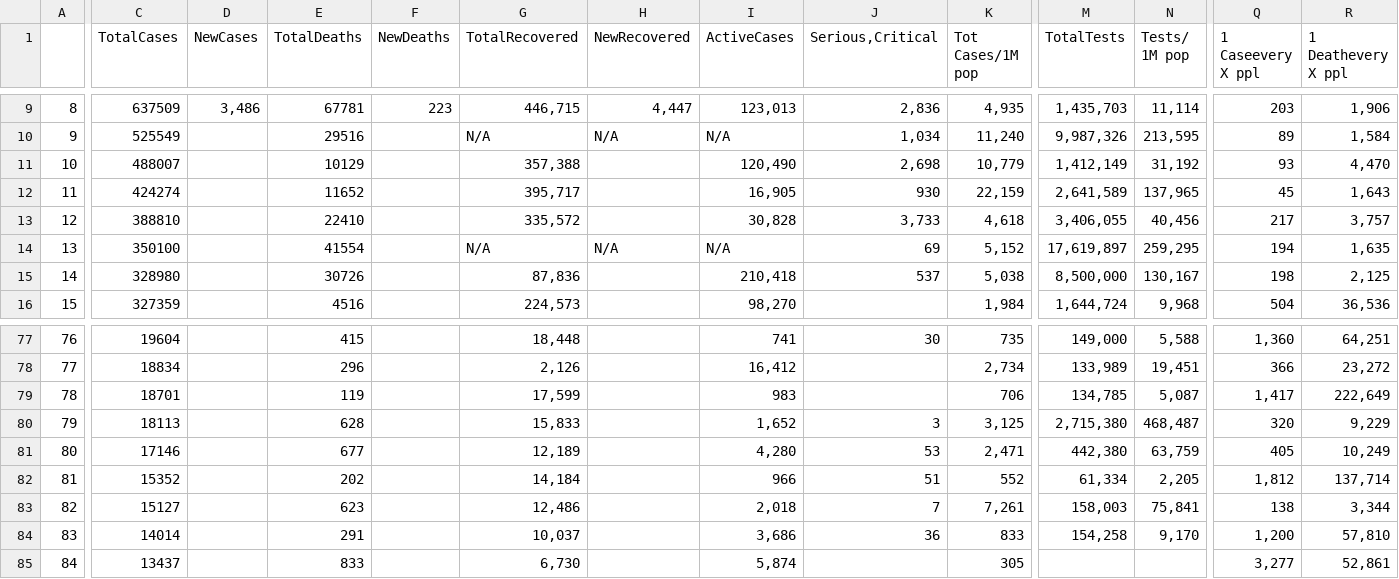
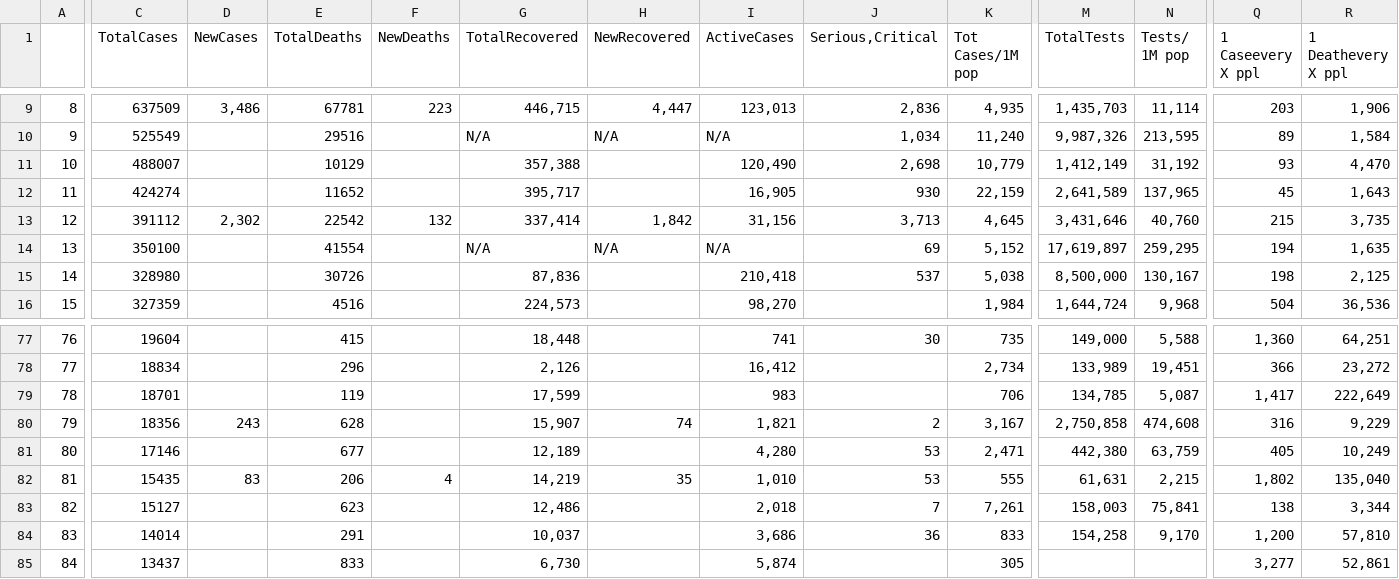
Before and after one commit to iMEdD-Lab/open-data, a CSV file: COVID-19/wom_data.csv, drawn as a sheet; only a part is shown, gaps mark what is left out; the diff covers the shown part only; the diff names each change by its address in the sheet, - before the commit and + after, or states it on an @@ line.

```diff
--- a/COVID-19/wom_data.csv
+++ b/COVID-19/wom_data.csv
-C13 (TotalCases): 388810
+C13 (TotalCases): 391112
-D13 (NewCases): (empty)
+D13 (NewCases): 2,302
-E13 (TotalDeaths): 22410
+E13 (TotalDeaths): 22542
-F13 (NewDeaths): (empty)
+F13 (NewDeaths): 132
-G13 (TotalRecovered): 335,572
+G13 (TotalRecovered): 337,414
-H13 (NewRecovered): (empty)
+H13 (NewRecovered): 1,842
-I13 (ActiveCases): 30,828
+I13 (ActiveCases): 31,156
-J13 (Serious,Critical): 3,733
+J13 (Serious,Critical): 3,713
-K13 (Tot Cases/1M pop): 4,618
+K13 (Tot Cases/1M pop): 4,645
-M13 (TotalTests): 3,406,055
+M13 (TotalTests): 3,431,646
-N13 (Tests/ 1M pop): 40,456
+N13 (Tests/ 1M pop): 40,760
-Q13 (1 Caseevery X ppl): 217
+Q13 (1 Caseevery X ppl): 215
-R13 (1 Deathevery X ppl): 3,757
+R13 (1 Deathevery X ppl): 3,735
-C80 (TotalCases): 18113
+C80 (TotalCases): 18356
-D80 (NewCases): (empty)
+D80 (NewCases): 243
-G80 (TotalRecovered): 15,833
+G80 (TotalRecovered): 15,907
-H80 (NewRecovered): (empty)
+H80 (NewRecovered): 74
-I80 (ActiveCases): 1,652
+I80 (ActiveCases): 1,821
-J80 (Serious,Critical): 3
+J80 (Serious,Critical): 2
-K80 (Tot Cases/1M pop): 3,125
+K80 (Tot Cases/1M pop): 3,167
-M80 (TotalTests): 2,715,380
+M80 (TotalTests): 2,750,858
-N80 (Tests/ 1M pop): 468,487
+N80 (Tests/ 1M pop): 474,608
-Q80 (1 Caseevery X ppl): 320
+Q80 (1 Caseevery X ppl): 316
-C82 (TotalCases): 15352
+C82 (TotalCases): 15435
-D82 (NewCases): (empty)
+D82 (NewCases): 83
-E82 (TotalDeaths): 202
+E82 (TotalDeaths): 206
-F82 (NewDeaths): (empty)
+F82 (NewDeaths): 4
-G82 (TotalRecovered): 14,184
+G82 (TotalRecovered): 14,219
-H82 (NewRecovered): (empty)
+H82 (NewRecovered): 35
-I82 (ActiveCases): 966
+I82 (ActiveCases): 1,010
-J82 (Serious,Critical): 51
+J82 (Serious,Critical): 53
-K82 (Tot Cases/1M pop): 552
+K82 (Tot Cases/1M pop): 555
-M82 (TotalTests): 61,334
+M82 (TotalTests): 61,631
-N82 (Tests/ 1M pop): 2,205
+N82 (Tests/ 1M pop): 2,215
-Q82 (1 Caseevery X ppl): 1,812
+Q82 (1 Caseevery X ppl): 1,802
-R82 (1 Deathevery X ppl): 137,714
+R82 (1 Deathevery X ppl): 135,040
```
Also changed, not shown: 1 added row, 1 removed row and 118 edited cells elsewhere in this file, COVID-19/alerts.csv, 12 other files.
